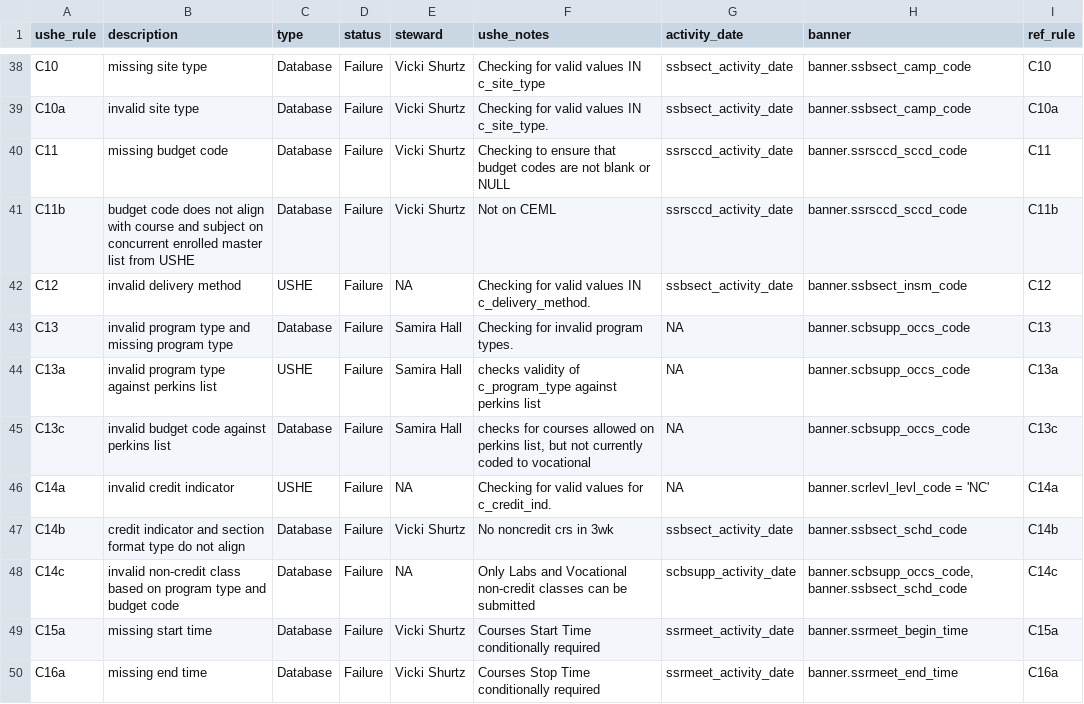
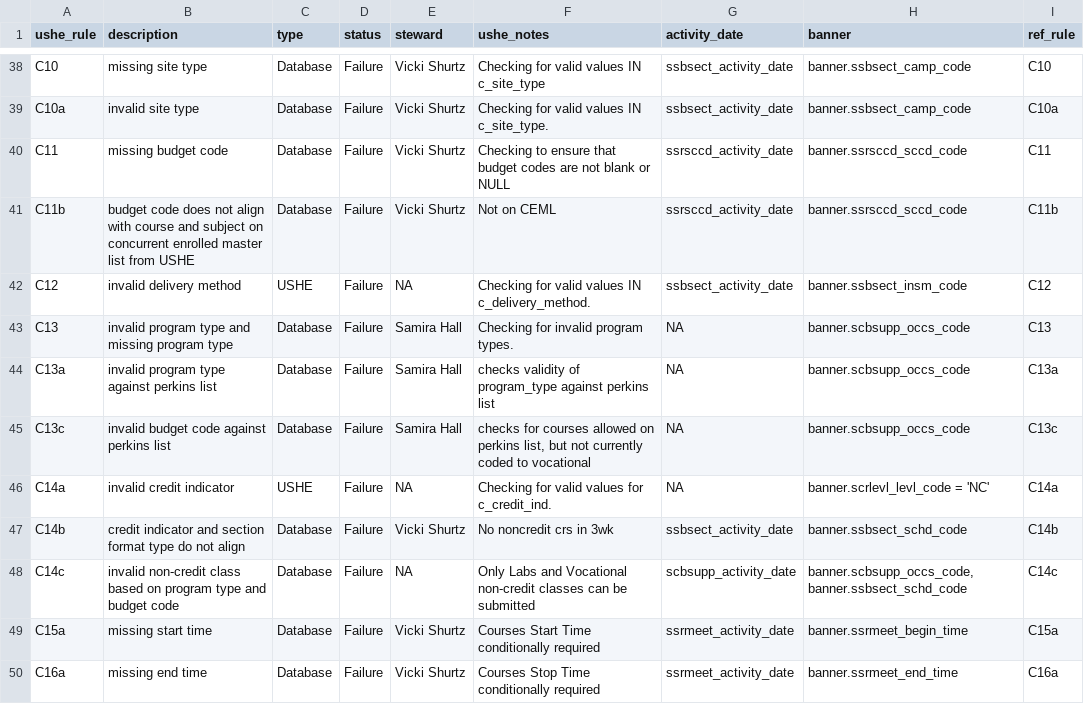
Before and after one commit to ut-effectiveness/utValidateR, a CSV file: sandbox/rule-metadata.csv, drawn as a sheet; only a part is shown, gaps mark what is left out.

```diff
--- a/sandbox/rule-metadata.csv
+++ b/sandbox/rule-metadata.csv
@@ -43,3 +43,3 @@ C12,invalid delivery method,USHE,Failure,NA,Checking for valid values IN c_deliv
 C13,invalid program type and missing program type,Database,Failure,Samira Hall,Checking for invalid program types.,NA,banner.scbsupp_occs_code,C13
-C13a,invalid program type against perkins list,USHE,Failure,Samira Hall,checks validity of c_program_type against perkins list,NA,banner.scbsupp_occs_code,C13a
+C13a,invalid program type against perkins list,Database,Failure,Samira Hall,"checks validity of program_type against perkins list",NA,banner.scbsupp_occs_code,C13a
 C13c,invalid budget code against perkins list,Database,Failure,Samira Hall,"checks for courses allowed on perkins list, but not currently coded to vocational",NA,banner.scbsupp_occs_code,C13c
```
Also changed, not shown: 1 other file.
